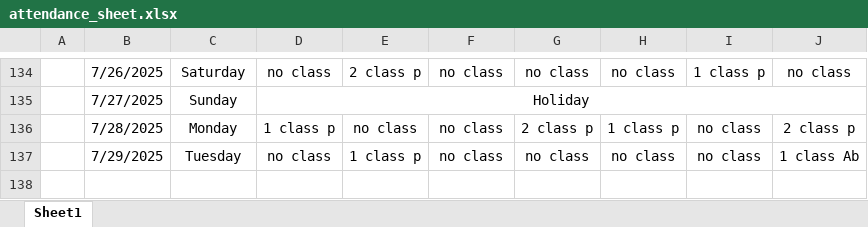
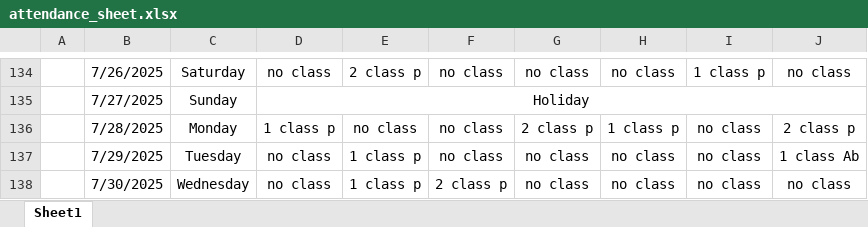
Before and after one commit to Sukdebrmondal/3rd_Year_5th_Semester, an Excel workbook: attendance_sheet.xlsx, sheet Sheet1, drawn as a sheet; only a part is shown, gaps mark what is left out; values as stored, in another font and other column widths than the file's, no borders; the diff names each change by its address in the sheet, - before the commit and + after, or states it on an @@ line.

Commit message:
date

```diff
--- a/attendance_sheet.xlsx (sheet Sheet1)
+++ b/attendance_sheet.xlsx (sheet Sheet1)
+row 138:  | 7/30/2025 | Wednesday | no class | 1 class p | 2 class p | no class | no class | no class | no class
```
